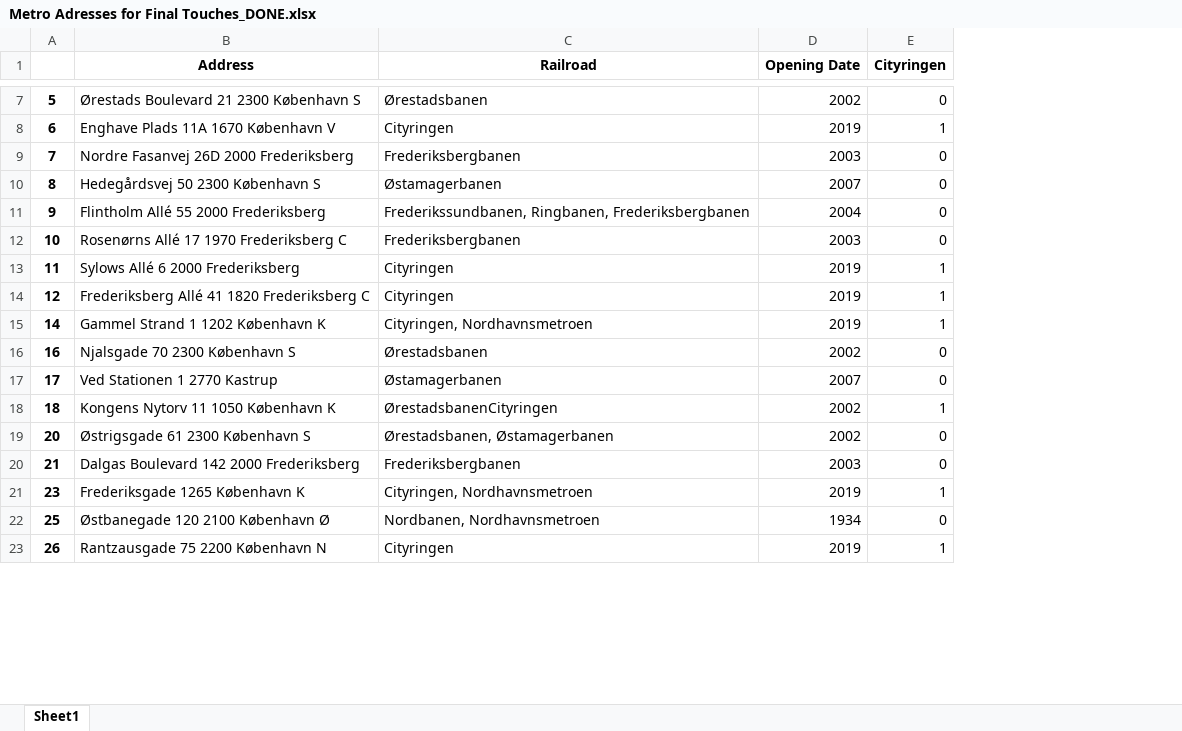
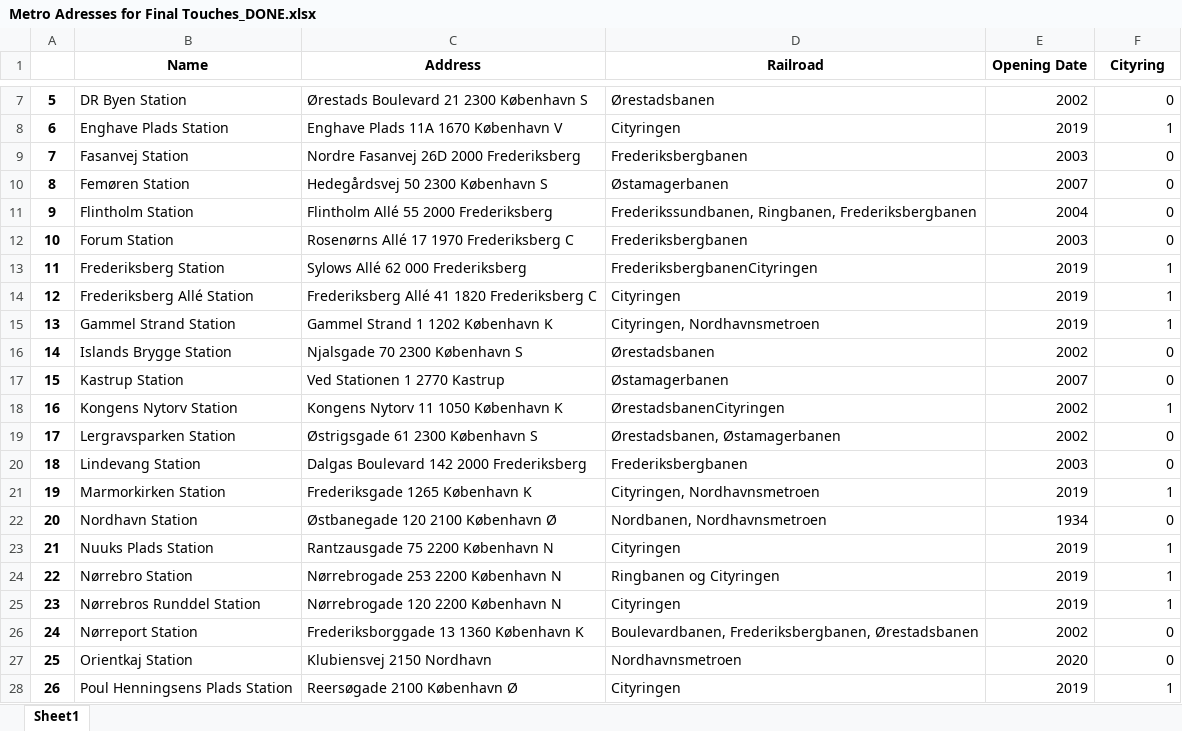
Before and after one commit to Holger-Harmsen/Harmsen_Repo, an Excel workbook: Metro-Study/Pickles/Metro Adresses for Final Touches_DONE.xlsx, sheet Sheet1, drawn as a sheet; only a part is shown, gaps mark what is left out; values as stored, in another font and other column widths than the file's, no borders; addresses are those after the commit; the diff covers the shown part only; the diff names each change by its address in the sheet, - before the commit and + after, or states it on an @@ line.

```diff
--- a/Metro-Study/Pickles/Metro Adresses for Final Touches_DONE.xlsx (sheet Sheet1)
+++ b/Metro-Study/Pickles/Metro Adresses for Final Touches_DONE.xlsx (sheet Sheet1)
+column B (Name), rows 7-15: DR Byen Station | Enghave Plads Station | Fasanvej Station | Femøren Station | Flintholm Station | Forum Station | Frederiksberg Station | Frederiksberg Allé Station | Gammel Strand Station; rows 18-20: Kongens Nytorv Station | Lergravsparken Station | Lindevang Station; rows 22-23: Nordhavn Station | Nuuks Plads Station; row 25: Nørrebros Runddel Station; rows 27-28: Orientkaj Station | Poul Henningsens Plads Station
-F1: Cityringen
+F1: Cityring
-C13 (Address): Sylows Allé 6 2000 Frederiksberg
+C13 (Address): Sylows Allé 62 000 Frederiksberg
-D13 (Railroad): Cityringen
+D13 (Railroad): FrederiksbergbanenCityringen
-A15: 14
+A15: 13
+row 16: 14 | Islands Brygge Station | Njalsgade 70 2300 København S | Ørestadsbanen | 2002 | 0
+row 17: 15 | Kastrup Station | Ved Stationen 1 2770 Kastrup | Østamagerbanen | 2007 | 0
-C18 (Address): Njalsgade 70 2300 København S
+C18 (Address): Kongens Nytorv 11 1050 København K
-D18 (Railroad): Ørestadsbanen
+D18 (Railroad): ØrestadsbanenCityringen
-F18 (Cityring): 0
+F18 (Cityring): 1
-C19 (Address): Ved Stationen 1 2770 Kastrup
+C19 (Address): Østrigsgade 61 2300 København S
-D19 (Railroad): Østamagerbanen
+D19 (Railroad): Ørestadsbanen, Østamagerbanen
-E19 (Opening Date): 2007
+E19 (Opening Date): 2002
-C20 (Address): Kongens Nytorv 11 1050 København K
+C20 (Address): Dalgas Boulevard 142 2000 Frederiksberg
-D20 (Railroad): ØrestadsbanenCityringen
+D20 (Railroad): Frederiksbergbanen
-E20 (Opening Date): 2002
+E20 (Opening Date): 2003
-F20 (Cityring): 1
+F20 (Cityring): 0
+row 21: 19 | Marmorkirken Station | Frederiksgade 1265 København K | Cityringen, Nordhavnsmetroen | 2019 | 1
-C22 (Address): Østrigsgade 61 2300 København S
+C22 (Address): Østbanegade 120 2100 København Ø
-D22 (Railroad): Ørestadsbanen, Østamagerbanen
+D22 (Railroad): Nordbanen, Nordhavnsmetroen
-E22 (Opening Date): 2002
+E22 (Opening Date): 1934
-C23 (Address): Dalgas Boulevard 142 2000 Frederiksberg
+C23 (Address): Rantzausgade 75 2200 København N
-D23 (Railroad): Frederiksbergbanen
+D23 (Railroad): Cityringen
-E23 (Opening Date): 2003
+E23 (Opening Date): 2019
-F23 (Cityring): 0
+F23 (Cityring): 1
+row 24: 22 | Nørrebro Station | Nørrebrogade 253 2200 København N | Ringbanen og Cityringen | 2019 | 1
-C25 (Address): Frederiksgade 1265 København K
+C25 (Address): Nørrebrogade 120 2200 København N
-D25 (Railroad): Cityringen, Nordhavnsmetroen
+D25 (Railroad): Cityringen
+row 26: 24 | Nørreport Station | Frederiksborggade 13 1360 København K | Boulevardbanen, Frederiksbergbanen, Ørestadsbanen | 2002 | 0
-C27 (Address): Østbanegade 120 2100 København Ø
+C27 (Address): Klubiensvej 2150 Nordhavn
-D27 (Railroad): Nordbanen, Nordhavnsmetroen
+D27 (Railroad): Nordhavnsmetroen
-E27 (Opening Date): 1934
+E27 (Opening Date): 2020
-C28 (Address): Rantzausgade 75 2200 København N
+C28 (Address): Reersøgade 2100 København Ø
```
Also changed, not shown: 6 removed rows and 26 edited cells elsewhere in this sheet, Metro-Study/Other data/illustration of df.xlsx, Metro-Study/Pickles/Metro Adresses for Final Touches.xlsx, 13 other files.
